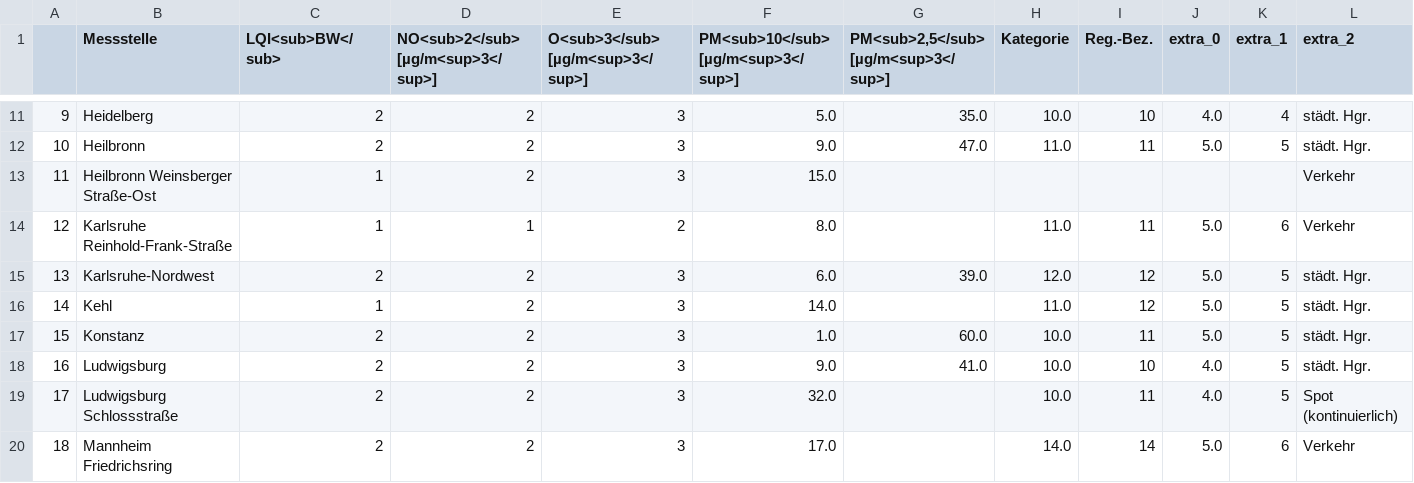
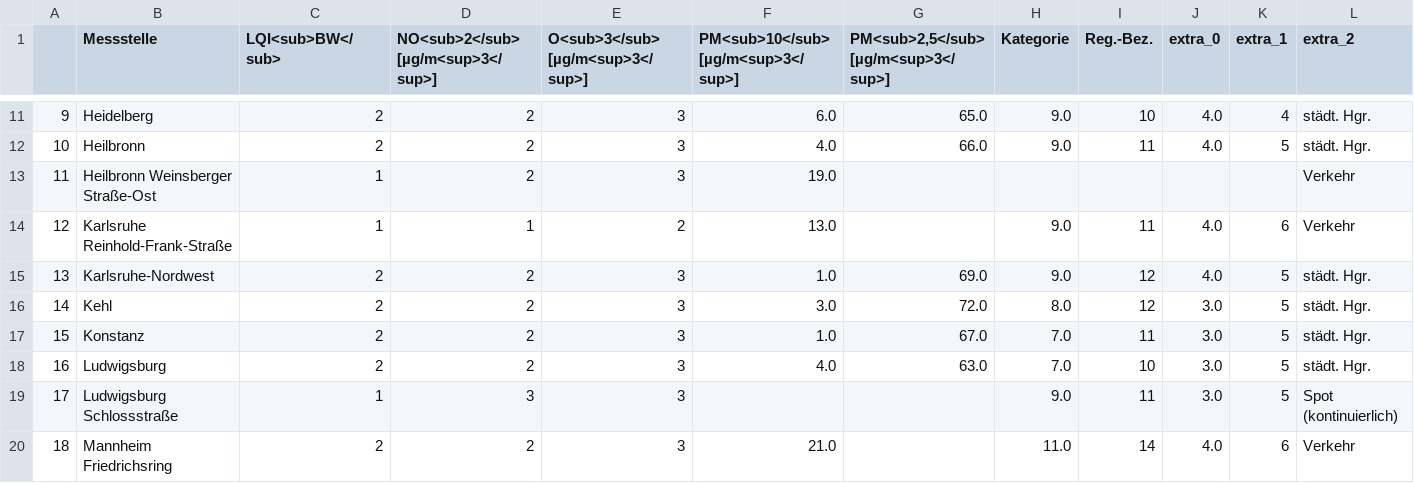
Before and after one commit to Sprossenboxer/feinstaub_bw, a CSV file: lufttablle.csv, drawn as a sheet; only a part is shown, gaps mark what is left out; the diff covers the shown part only; the diff names each change by its address in the sheet, - before the commit and + after, or states it on an @@ line.

```diff
--- a/lufttablle.csv
+++ b/lufttablle.csv
-F11: 5.0
+F11: 6.0
-G11: 35.0
+G11: 65.0
-H11 (Kategorie): 10.0
+H11 (Kategorie): 9.0
-F12: 9.0
+F12: 4.0
-G12: 47.0
+G12: 66.0
-H12 (Kategorie): 11.0
+H12 (Kategorie): 9.0
-J12 (extra_0): 5.0
+J12 (extra_0): 4.0
-F13: 15.0
+F13: 19.0
-F14: 8.0
+F14: 13.0
-H14 (Kategorie): 11.0
+H14 (Kategorie): 9.0
-J14:J15 (extra_0): 5.0
+J14:J15 (extra_0): 4.0
-F15: 6.0
+F15: 1.0
-G15: 39.0
+G15: 69.0
-H15 (Kategorie): 12.0
+H15 (Kategorie): 9.0
-C16 (LQI<sub>BW</sub>): 1
+C16 (LQI<sub>BW</sub>): 2
-F16: 14.0
+F16: 3.0
-G16: (empty)
+G16: 72.0
-H16 (Kategorie): 11.0
+H16 (Kategorie): 8.0
-J16:J17 (extra_0): 5.0
+J16:J17 (extra_0): 3.0
-G17: 60.0
+G17: 67.0
-H17:H18 (Kategorie): 10.0
+H17:H18 (Kategorie): 7.0
-F18: 9.0
+F18: 4.0
-G18: 41.0
+G18: 63.0
-J18:J19 (extra_0): 4.0
+J18:J19 (extra_0): 3.0
-C19 (LQI<sub>BW</sub>): 2
+C19 (LQI<sub>BW</sub>): 1
-D19: 2
+D19: 3
-F19: 32.0
+F19: (empty)
-H19 (Kategorie): 10.0
+H19 (Kategorie): 9.0
-F20: 17.0
+F20: 21.0
-H20 (Kategorie): 14.0
+H20 (Kategorie): 11.0
-J20 (extra_0): 5.0
+J20 (extra_0): 4.0
```
Also changed, not shown: 106 edited cells elsewhere in this file.
